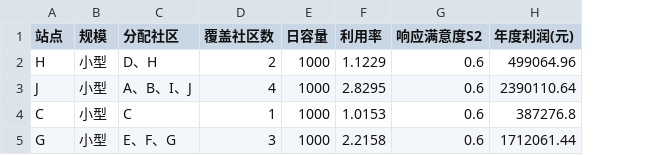
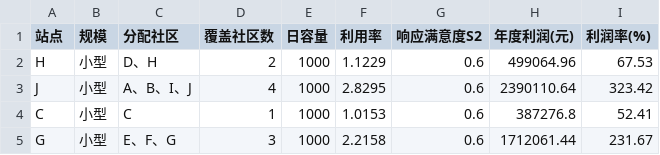
Before and after one commit to PinkOcelot-0w0/diangongbei, a CSV file: q2_output/best_station_plan.csv, drawn as a sheet; the diff names each change by its address in the sheet, - before the commit and + after, or states it on an @@ line.

```diff
--- a/q2_output/best_station_plan.csv
+++ b/q2_output/best_station_plan.csv
+column I (利润率(%)), rows 2-5: 67.53 | 323.42 | 52.41 | 231.67
```
Also changed, not shown: 25 other files.
